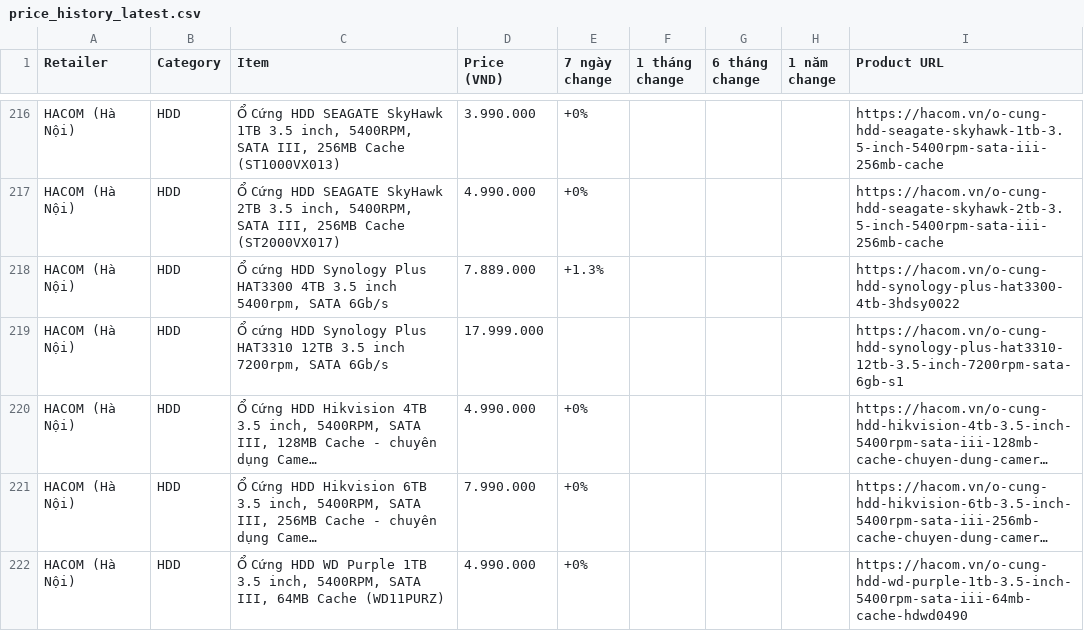
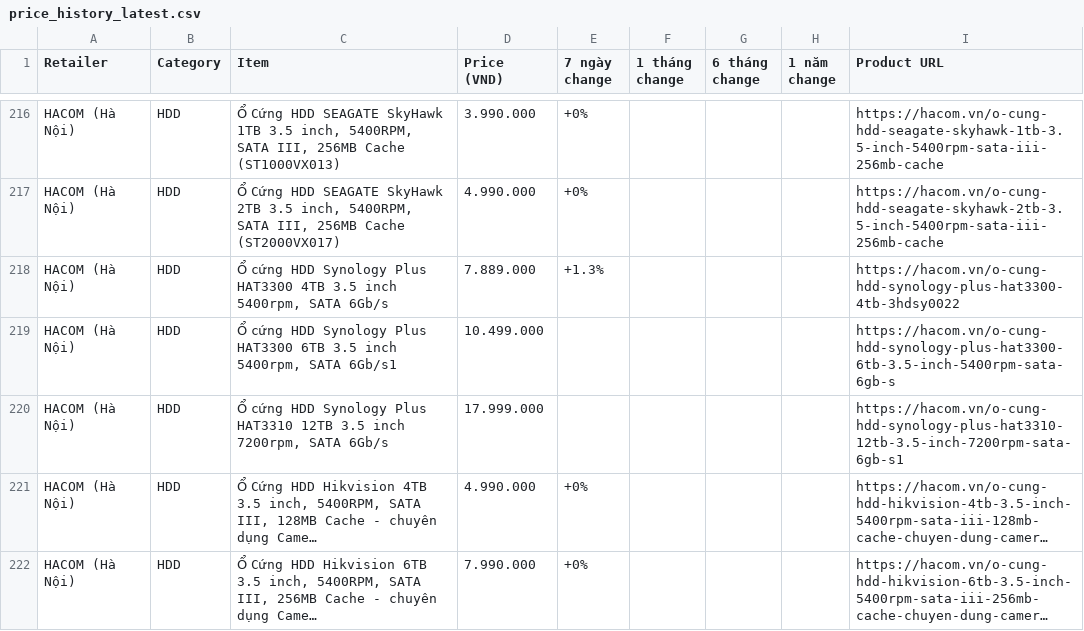
Before and after one commit to tuongphantrue/tech-price-mailer, a CSV file: docs/price_history_latest.csv, drawn as a sheet; only a part is shown, gaps mark what is left out; the shorter side is filled out with more unchanged rows; long unchanged cells end in …; the diff covers the shown part only.

```diff
--- a/docs/price_history_latest.csv
+++ b/docs/price_history_latest.csv
@@ -218,2 +218,3 @@ HACOM (Hà Nội),HDD,"Ổ Cứng HDD SEAGATE SkyHawk 2TB 3.5 inch, 5400RPM, SAT
 HACOM (Hà Nội),HDD,"Ổ cứng HDD Synology Plus HAT3300 4TB 3.5 inch 5400rpm, SATA 6Gb/s",7.889.000,+1.3%,,,,https://hacom.vn/o-cung-hdd-synology-plus-hat3300-4tb-3hdsy0022
+HACOM (Hà Nội),HDD,"Ổ cứng HDD Synology Plus HAT3300 6TB 3.5 inch 5400rpm, SATA 6Gb/s1",10.499.000,,,,,https://hacom.vn/o-cung-hdd-synology-plus-hat3300-6tb-3.5-inch-5400rpm-sata-6gb-s
 HACOM (Hà Nội),HDD,"Ổ cứng HDD Synology Plus HAT3310 12TB 3.5 inch 7200rpm, SATA 6Gb/s",17.999.000,,,,,https://hacom.vn/o-cung-hdd-synology-plus-hat3310-12tb-3.5-inch-7200rpm-sata-6gb-s1
```
Also changed, not shown: 9 added rows, 10 removed rows, 5 moved rows and 7 edited cells elsewhere in this file.
